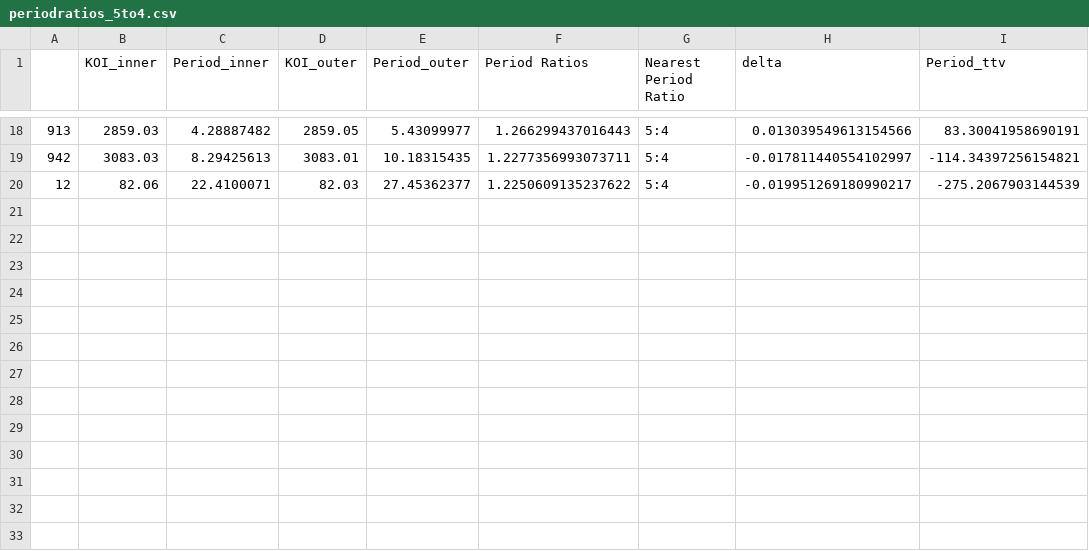
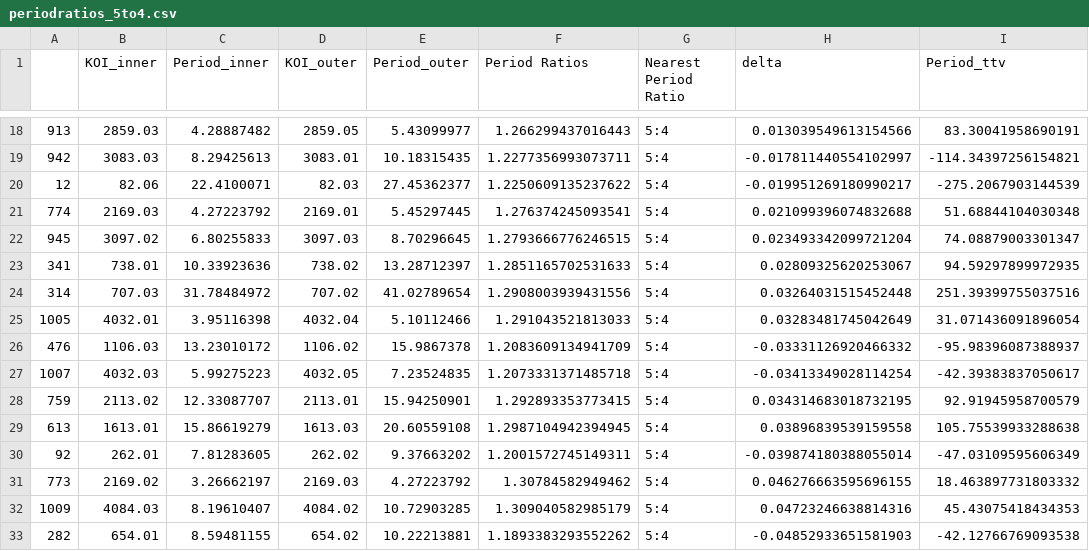
Before and after one commit to AndrewOshawott/Exoplanets-Research, a CSV file: periodratios_5to4.csv, drawn as a sheet; only a part is shown, gaps mark what is left out.

```diff
--- a/periodratios_5to4.csv
+++ b/periodratios_5to4.csv
@@ -20 +20,14 @@
 12,82.06,22.4100071,82.03,27.45362377,1.2250609135237622,5:4,-0.019951269180990217,-275.2067903144539
+774,2169.03,4.27223792,2169.01,5.45297445,1.276374245093541,5:4,0.021099396074832688,51.68844104030348
+945,3097.02,6.80255833,3097.03,8.70296645,1.2793666776246515,5:4,0.023493342099721204,74.08879003301347
+341,738.01,10.33923636,738.02,13.28712397,1.2851165702531633,5:4,0.02809325620253067,94.59297899972935
+314,707.03,31.78484972,707.02,41.02789654,1.2908003939431556,5:4,0.03264031515452448,251.39399755037516
+1005,4032.01,3.95116398,4032.04,5.10112466,1.291043521813033,5:4,0.03283481745042649,31.071436091896054
+476,1106.03,13.23010172,1106.02,15.9867378,1.2083609134941709,5:4,-0.03331126920466332,-95.98396087388937
+1007,4032.03,5.99275223,4032.05,7.23524835,1.2073331371485718,5:4,-0.03413349028114254,-42.39383837050617
+759,2113.02,12.33087707,2113.01,15.94250901,1.292893353773415,5:4,0.034314683018732195,92.91945958700579
+613,1613.01,15.86619279,1613.03,20.60559108,1.2987104942394945,5:4,0.03896839539159558,105.75539933288638
+92,262.01,7.81283605,262.02,9.37663202,1.2001572745149311,5:4,-0.039874180388055014,-47.03109595606349
+773,2169.02,3.26662197,2169.03,4.27223792,1.30784582949462,5:4,0.046276663595696155,18.463897731803332
+1009,4084.03,8.19610407,4084.02,10.72903285,1.309040582985179,5:4,0.04723246638814316,45.43075418434353
+282,654.01,8.59481155,654.02,10.22213881,1.1893383293552262,5:4,-0.04852933651581903,-42.12766769093538
```
Also changed, not shown: periodratios_3to1.csv, periodratios_4to3.csv, 13 other files.
